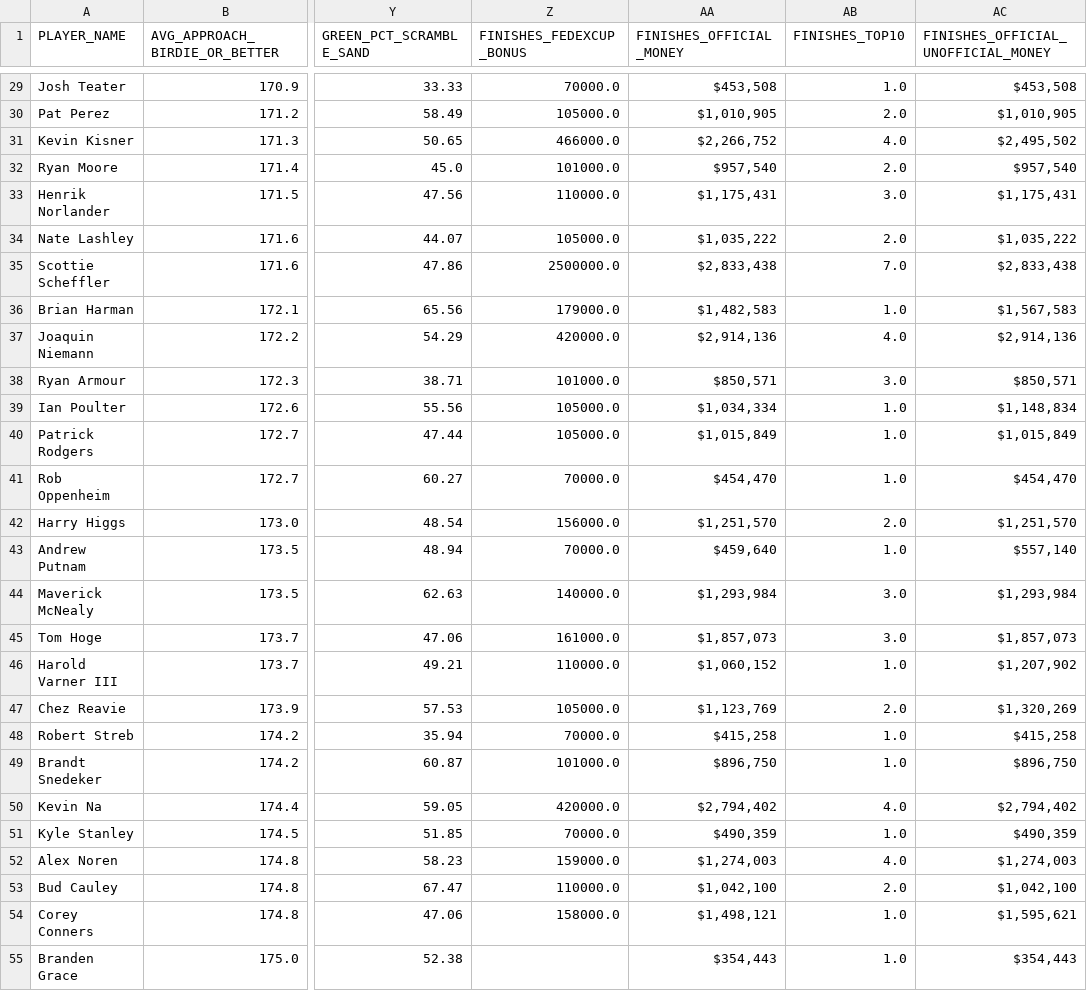
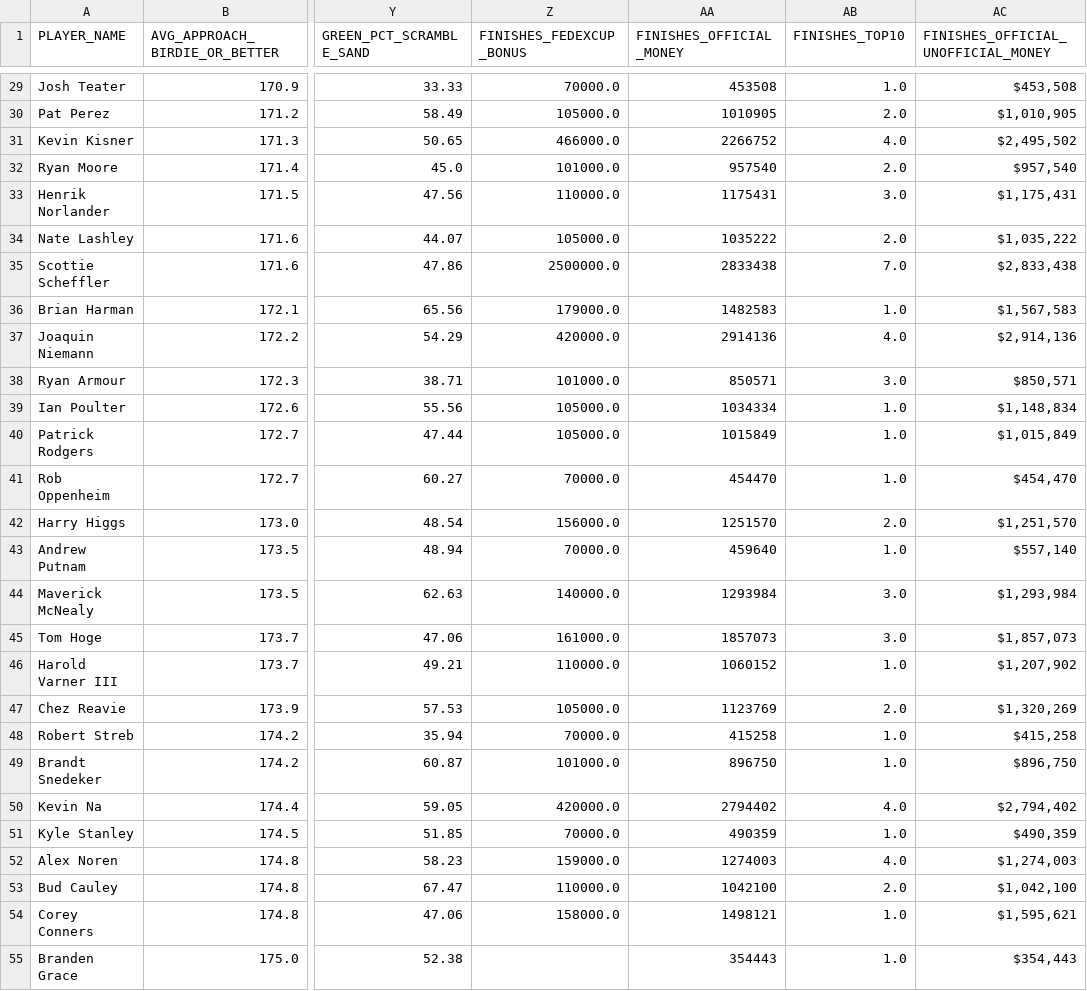
Before and after one commit to njgootee/bryson_dechambeau, a CSV file: pga_tour_stats_2020_clean.csv, drawn as a sheet; only a part is shown, gaps mark what is left out; the diff covers the shown part only; the diff names each change by its address in the sheet, - before the commit and + after, or states it on an @@ line.

```diff
--- a/pga_tour_stats_2020_clean.csv
+++ b/pga_tour_stats_2020_clean.csv
-AA29 (FINISHES_OFFICIAL_MONEY): $453,508
+AA29 (FINISHES_OFFICIAL_MONEY): 453508
-AA30 (FINISHES_OFFICIAL_MONEY): $1,010,905
+AA30 (FINISHES_OFFICIAL_MONEY): 1010905
-AA31 (FINISHES_OFFICIAL_MONEY): $2,266,752
+AA31 (FINISHES_OFFICIAL_MONEY): 2266752
-AA32 (FINISHES_OFFICIAL_MONEY): $957,540
+AA32 (FINISHES_OFFICIAL_MONEY): 957540
-AA33 (FINISHES_OFFICIAL_MONEY): $1,175,431
+AA33 (FINISHES_OFFICIAL_MONEY): 1175431
-AA34 (FINISHES_OFFICIAL_MONEY): $1,035,222
+AA34 (FINISHES_OFFICIAL_MONEY): 1035222
-AA35 (FINISHES_OFFICIAL_MONEY): $2,833,438
+AA35 (FINISHES_OFFICIAL_MONEY): 2833438
-AA36 (FINISHES_OFFICIAL_MONEY): $1,482,583
+AA36 (FINISHES_OFFICIAL_MONEY): 1482583
-AA37 (FINISHES_OFFICIAL_MONEY): $2,914,136
+AA37 (FINISHES_OFFICIAL_MONEY): 2914136
-AA38 (FINISHES_OFFICIAL_MONEY): $850,571
+AA38 (FINISHES_OFFICIAL_MONEY): 850571
-AA39 (FINISHES_OFFICIAL_MONEY): $1,034,334
+AA39 (FINISHES_OFFICIAL_MONEY): 1034334
-AA40 (FINISHES_OFFICIAL_MONEY): $1,015,849
+AA40 (FINISHES_OFFICIAL_MONEY): 1015849
-AA41 (FINISHES_OFFICIAL_MONEY): $454,470
+AA41 (FINISHES_OFFICIAL_MONEY): 454470
-AA42 (FINISHES_OFFICIAL_MONEY): $1,251,570
+AA42 (FINISHES_OFFICIAL_MONEY): 1251570
-AA43 (FINISHES_OFFICIAL_MONEY): $459,640
+AA43 (FINISHES_OFFICIAL_MONEY): 459640
-AA44 (FINISHES_OFFICIAL_MONEY): $1,293,984
+AA44 (FINISHES_OFFICIAL_MONEY): 1293984
-AA45 (FINISHES_OFFICIAL_MONEY): $1,857,073
+AA45 (FINISHES_OFFICIAL_MONEY): 1857073
-AA46 (FINISHES_OFFICIAL_MONEY): $1,060,152
+AA46 (FINISHES_OFFICIAL_MONEY): 1060152
-AA47 (FINISHES_OFFICIAL_MONEY): $1,123,769
+AA47 (FINISHES_OFFICIAL_MONEY): 1123769
-AA48 (FINISHES_OFFICIAL_MONEY): $415,258
+AA48 (FINISHES_OFFICIAL_MONEY): 415258
-AA49 (FINISHES_OFFICIAL_MONEY): $896,750
+AA49 (FINISHES_OFFICIAL_MONEY): 896750
-AA50 (FINISHES_OFFICIAL_MONEY): $2,794,402
+AA50 (FINISHES_OFFICIAL_MONEY): 2794402
-AA51 (FINISHES_OFFICIAL_MONEY): $490,359
+AA51 (FINISHES_OFFICIAL_MONEY): 490359
-AA52 (FINISHES_OFFICIAL_MONEY): $1,274,003
+AA52 (FINISHES_OFFICIAL_MONEY): 1274003
-AA53 (FINISHES_OFFICIAL_MONEY): $1,042,100
+AA53 (FINISHES_OFFICIAL_MONEY): 1042100
-AA54 (FINISHES_OFFICIAL_MONEY): $1,498,121
+AA54 (FINISHES_OFFICIAL_MONEY): 1498121
-AA55 (FINISHES_OFFICIAL_MONEY): $354,443
+AA55 (FINISHES_OFFICIAL_MONEY): 354443
```
Also changed, not shown: 122 edited cells elsewhere in this file.
